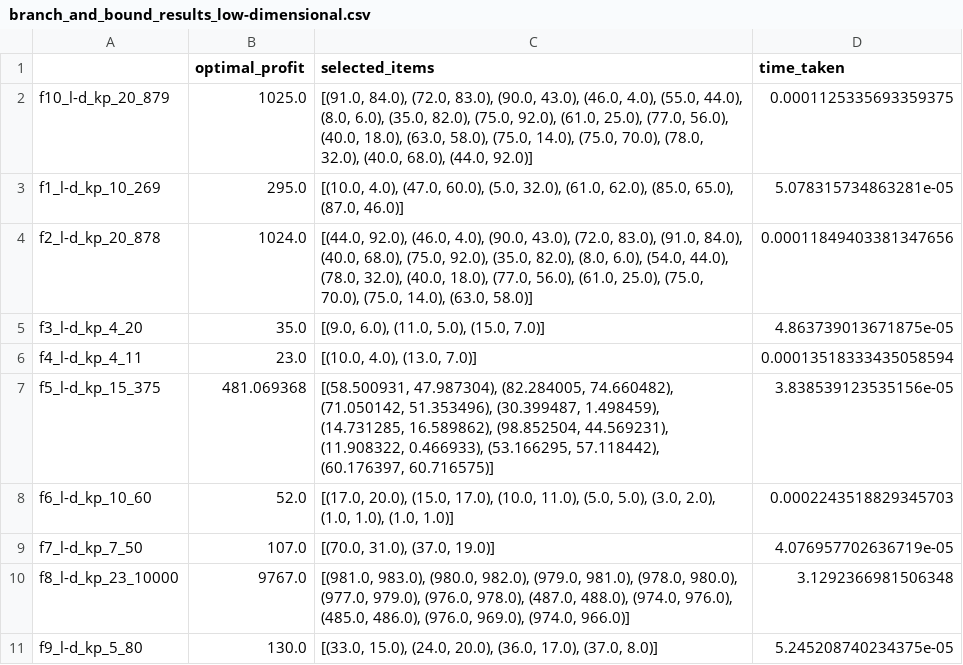
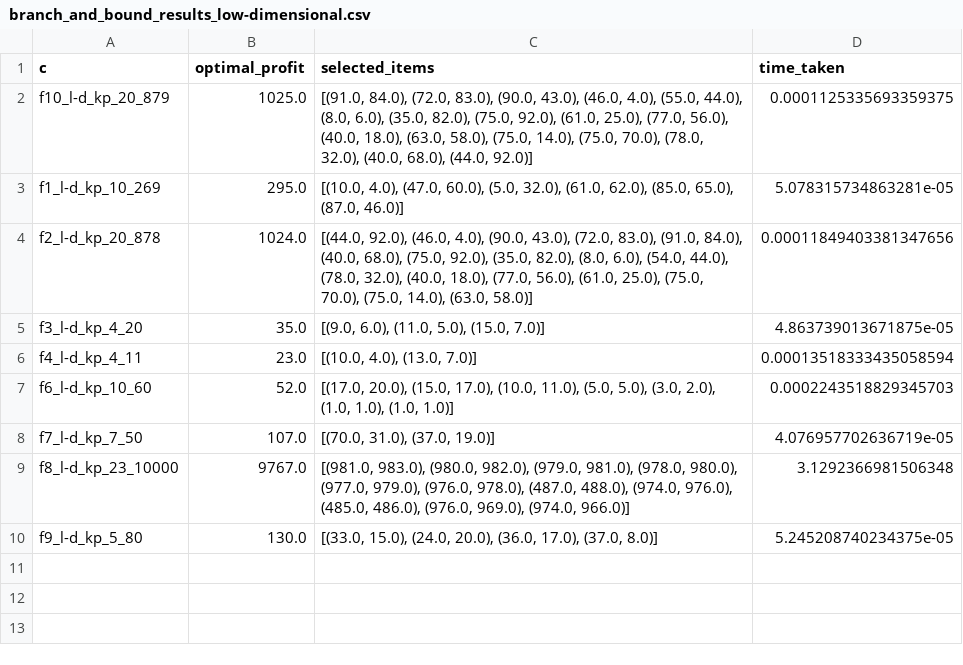
Before and after one commit to HaniBR01/ALG2-TP2, a CSV file: results/branch_and_bound/branch_and_bound_results_low-dimensional.csv, drawn as a sheet.

```diff
--- a/results/branch_and_bound/branch_and_bound_results_low-dimensional.csv
+++ b/results/branch_and_bound/branch_and_bound_results_low-dimensional.csv
@@ -1,2 +1,2 @@
-;optimal_profit;selected_items;time_taken
+c;optimal_profit;selected_items;time_taken
 f10_l-d_kp_20_879;1025.0;[(91.0, 84.0), (72.0, 83.0), (90.0, 43.0), (46.0, 4.0), (55.0, 44.0), (8.0, 6.0), (35.0, 82.0), (75.0, 92.0), (61.0, 25.0), (77.0, 56.0), (40.0, 18.0), (63.0, 58.0), (75.0, 14.0), (75.0, 70.0), (78.0, 32.0), (40.0, 68.0), (44.0, 92.0)];0.0001125335693359375
@@ -6,3 +6,2 @@ f3_l-d_kp_4_20;35.0;[(9.0, 6.0), (11.0, 5.0), (15.0, 7.0)];4.863739013671875e-05
 f4_l-d_kp_4_11;23.0;[(10.0, 4.0), (13.0, 7.0)];0.00013518333435058594
-f5_l-d_kp_15_375;481.069368;[(58.500931, 47.987304), (82.284005, 74.660482), (71.050142, 51.353496), (30.399487, 1.498459), (14.731285, 16.589862), (98.852504, 44.569231), (11.908322, 0.466933), (53.166295, 57.118442), (60.176397, 60.716575)];3.838539123535156e-05
 f6_l-d_kp_10_60;52.0;[(17.0, 20.0), (15.0, 17.0), (10.0, 11.0), (5.0, 5.0), (3.0, 2.0), (1.0, 1.0), (1.0, 1.0)];0.0002243518829345703
```
Also changed, not shown: results/branch_and_bound/branch_and_bound_results_large_scale.csv, results/fptas/fptas_results_large_scale.csv, 4 other files.
